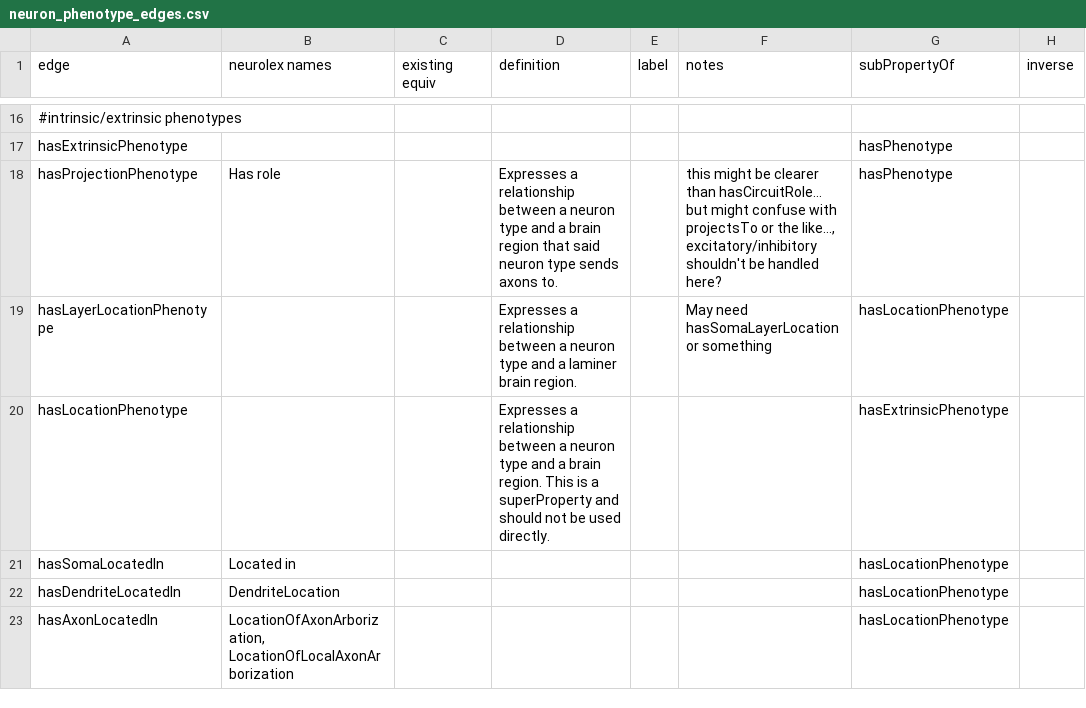
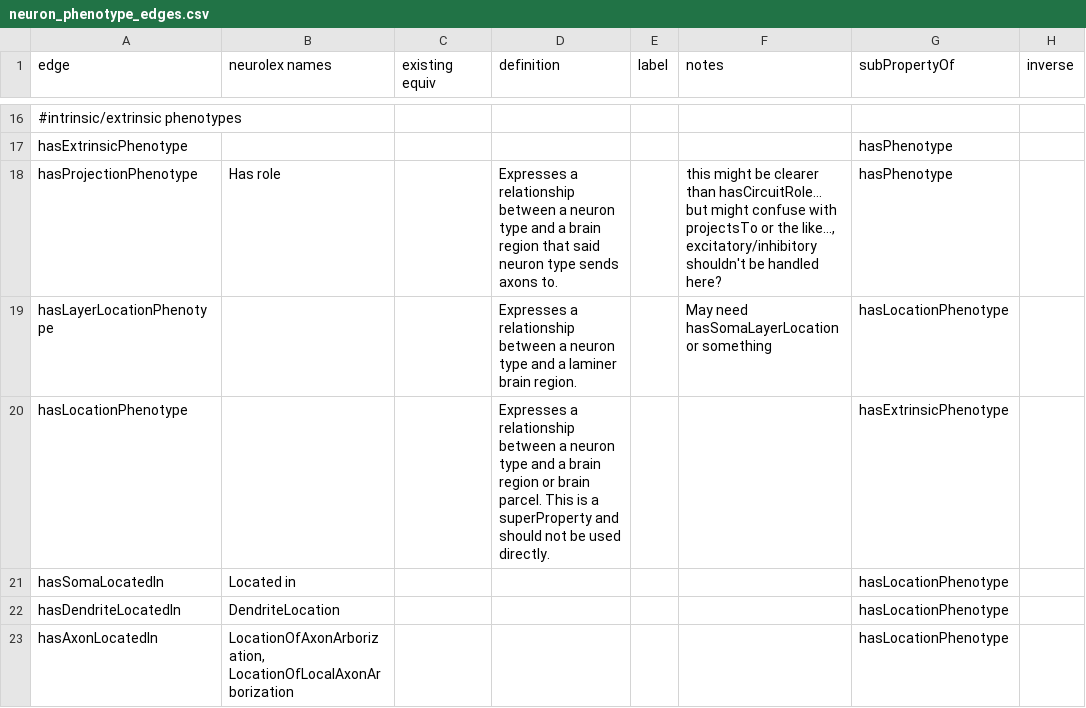
Before and after one commit to tgbugs/pyontutils, a CSV file: pyontutils/resources/neuron_phenotype_edges.csv, drawn as a sheet; only a part is shown, gaps mark what is left out; the diff names each change by its address in the sheet, - before the commit and + after, or states it on an @@ line.

Commit message:
phenotype edges updated to include parcellation concept in addition to brain region for hasLocation

```diff
--- a/pyontutils/resources/neuron_phenotype_edges.csv
+++ b/pyontutils/resources/neuron_phenotype_edges.csv
-D20 (definition): …a brain region. This is…
+D20 (definition): …a brain region or brain parcel. This is…
```
